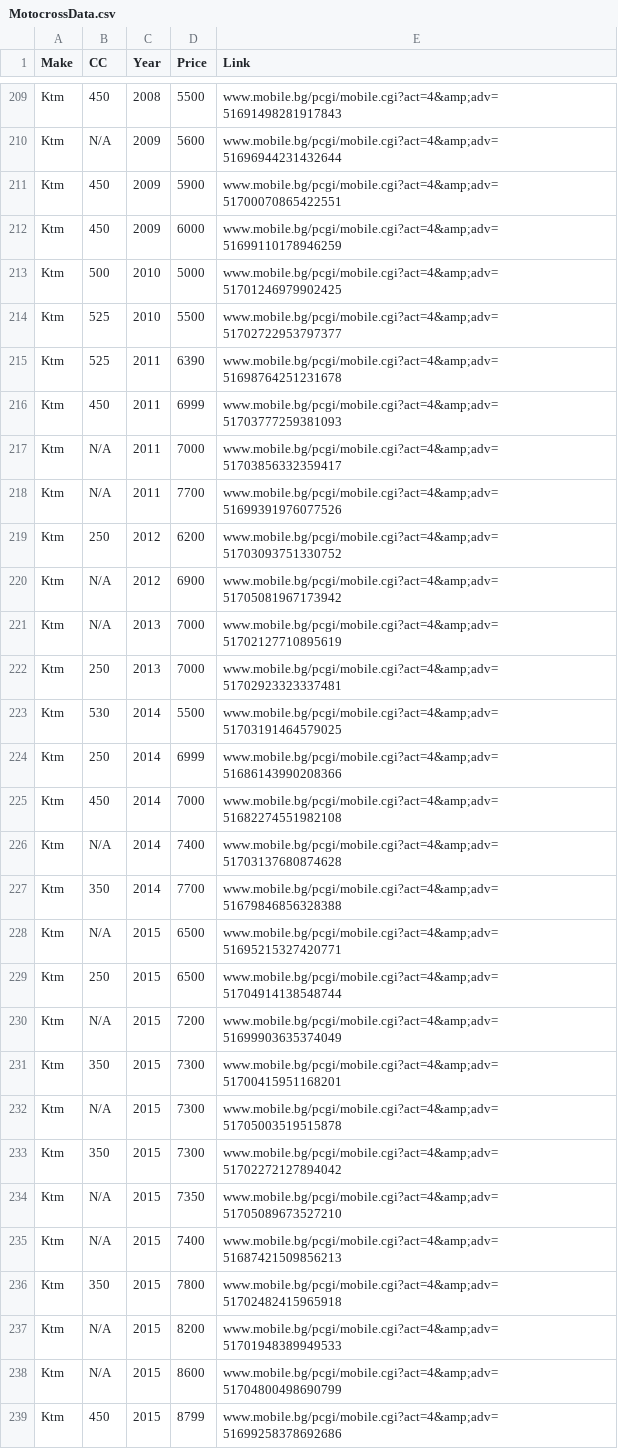
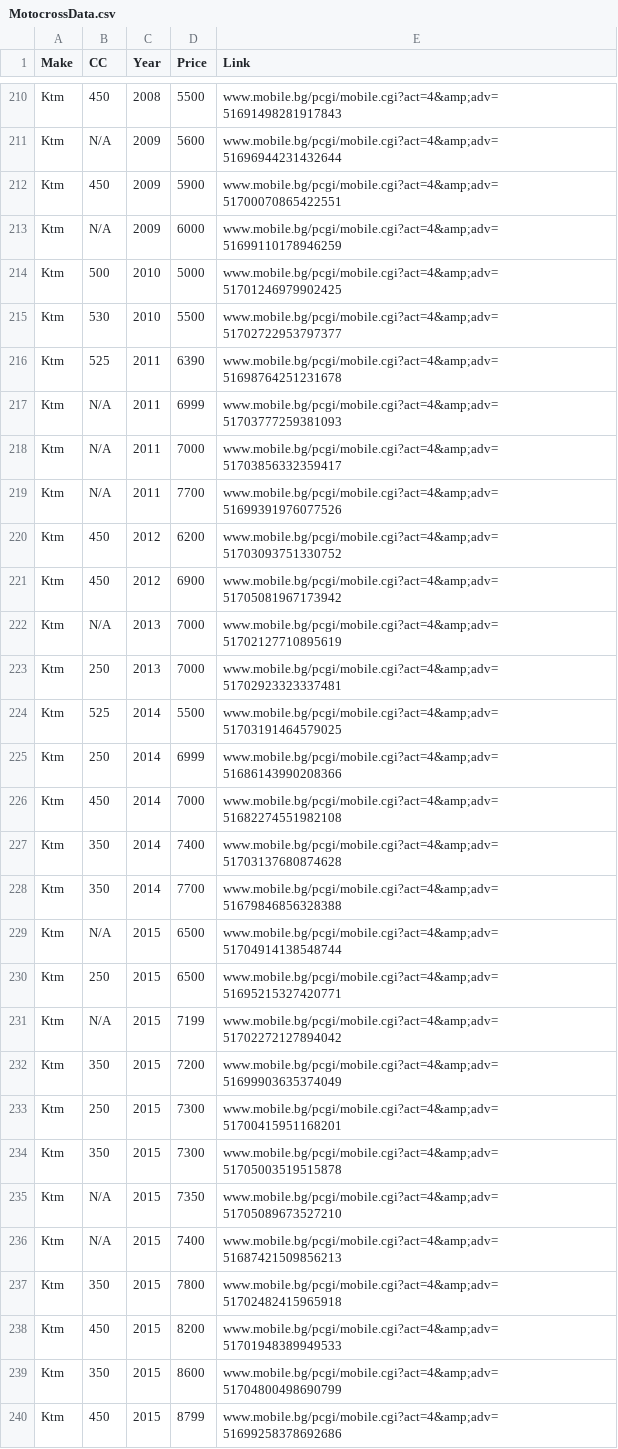
Before and after one commit to Vladislav-Tsekov/WebScraperV1, a CSV file: BaseScraper/Output/MotocrossData.csv, drawn as a sheet; only a part is shown, gaps mark what is left out; the diff covers the shown part only.

```diff
--- a/BaseScraper/Output/MotocrossData.csv
+++ b/BaseScraper/Output/MotocrossData.csv
@@ -211,24 +212,24 @@ Ktm,N/A,2009,5600,www.mobile.bg/pcgi/mobile.cgi?act=4&amp;adv=51696944231432644
 Ktm,450,2009,5900,www.mobile.bg/pcgi/mobile.cgi?act=4&amp;adv=51700070865422551
-Ktm,450,2009,6000,www.mobile.bg/pcgi/mobile.cgi?act=4&amp;adv=51699110178946259
+Ktm,N/A,2009,6000,www.mobile.bg/pcgi/mobile.cgi?act=4&amp;adv=51699110178946259
 Ktm,500,2010,5000,www.mobile.bg/pcgi/mobile.cgi?act=4&amp;adv=51701246979902425
-Ktm,525,2010,5500,www.mobile.bg/pcgi/mobile.cgi?act=4&amp;adv=51702722953797377
+Ktm,530,2010,5500,www.mobile.bg/pcgi/mobile.cgi?act=4&amp;adv=51702722953797377
 Ktm,525,2011,6390,www.mobile.bg/pcgi/mobile.cgi?act=4&amp;adv=51698764251231678
-Ktm,450,2011,6999,www.mobile.bg/pcgi/mobile.cgi?act=4&amp;adv=51703777259381093
+Ktm,N/A,2011,6999,www.mobile.bg/pcgi/mobile.cgi?act=4&amp;adv=51703777259381093
 Ktm,N/A,2011,7000,www.mobile.bg/pcgi/mobile.cgi?act=4&amp;adv=51703856332359417
 Ktm,N/A,2011,7700,www.mobile.bg/pcgi/mobile.cgi?act=4&amp;adv=51699391976077526
-Ktm,250,2012,6200,www.mobile.bg/pcgi/mobile.cgi?act=4&amp;adv=51703093751330752
-Ktm,N/A,2012,6900,www.mobile.bg/pcgi/mobile.cgi?act=4&amp;adv=51705081967173942
+Ktm,450,2012,6200,www.mobile.bg/pcgi/mobile.cgi?act=4&amp;adv=51703093751330752
+Ktm,450,2012,6900,www.mobile.bg/pcgi/mobile.cgi?act=4&amp;adv=51705081967173942
 Ktm,N/A,2013,7000,www.mobile.bg/pcgi/mobile.cgi?act=4&amp;adv=51702127710895619
 Ktm,250,2013,7000,www.mobile.bg/pcgi/mobile.cgi?act=4&amp;adv=51702923323337481
-Ktm,530,2014,5500,www.mobile.bg/pcgi/mobile.cgi?act=4&amp;adv=51703191464579025
+Ktm,525,2014,5500,www.mobile.bg/pcgi/mobile.cgi?act=4&amp;adv=51703191464579025
 Ktm,250,2014,6999,www.mobile.bg/pcgi/mobile.cgi?act=4&amp;adv=51686143990208366
 Ktm,450,2014,7000,www.mobile.bg/pcgi/mobile.cgi?act=4&amp;adv=51682274551982108
-Ktm,N/A,2014,7400,www.mobile.bg/pcgi/mobile.cgi?act=4&amp;adv=51703137680874628
+Ktm,350,2014,7400,www.mobile.bg/pcgi/mobile.cgi?act=4&amp;adv=51703137680874628
 Ktm,350,2014,7700,www.mobile.bg/pcgi/mobile.cgi?act=4&amp;adv=51679846856328388
-Ktm,N/A,2015,6500,www.mobile.bg/pcgi/mobile.cgi?act=4&amp;adv=51695215327420771
-Ktm,250,2015,6500,www.mobile.bg/pcgi/mobile.cgi?act=4&amp;adv=51704914138548744
-Ktm,N/A,2015,7200,www.mobile.bg/pcgi/mobile.cgi?act=4&amp;adv=51699903635374049
-Ktm,350,2015,7300,www.mobile.bg/pcgi/mobile.cgi?act=4&amp;adv=51700415951168201
-Ktm,N/A,2015,7300,www.mobile.bg/pcgi/mobile.cgi?act=4&amp;adv=51705003519515878
-Ktm,350,2015,7300,www.mobile.bg/pcgi/mobile.cgi?act=4&amp;adv=51702272127894042
+Ktm,N/A,2015,6500,www.mobile.bg/pcgi/mobile.cgi?act=4&amp;adv=51704914138548744
+Ktm,250,2015,6500,www.mobile.bg/pcgi/mobile.cgi?act=4&amp;adv=51695215327420771
+Ktm,N/A,2015,7199,www.mobile.bg/pcgi/mobile.cgi?act=4&amp;adv=51702272127894042
+Ktm,350,2015,7200,www.mobile.bg/pcgi/mobile.cgi?act=4&amp;adv=51699903635374049
+Ktm,250,2015,7300,www.mobile.bg/pcgi/mobile.cgi?act=4&amp;adv=51700415951168201
+Ktm,350,2015,7300,www.mobile.bg/pcgi/mobile.cgi?act=4&amp;adv=51705003519515878
 Ktm,N/A,2015,7350,www.mobile.bg/pcgi/mobile.cgi?act=4&amp;adv=51705089673527210
@@ -236,4 +237,4 @@ Ktm,N/A,2015,7400,www.mobile.bg/pcgi/mobile.cgi?act=4&amp;adv=51687421509856213
 Ktm,350,2015,7800,www.mobile.bg/pcgi/mobile.cgi?act=4&amp;adv=51702482415965918
-Ktm,N/A,2015,8200,www.mobile.bg/pcgi/mobile.cgi?act=4&amp;adv=51701948389949533
-Ktm,N/A,2015,8600,www.mobile.bg/pcgi/mobile.cgi?act=4&amp;adv=51704800498690799
+Ktm,450,2015,8200,www.mobile.bg/pcgi/mobile.cgi?act=4&amp;adv=51701948389949533
+Ktm,350,2015,8600,www.mobile.bg/pcgi/mobile.cgi?act=4&amp;adv=51704800498690799
 Ktm,450,2015,8799,www.mobile.bg/pcgi/mobile.cgi?act=4&amp;adv=51699258378692686
```
Also changed, not shown: 9 added rows, 7 removed rows, 2 moved rows and 100 edited cells elsewhere in this file, BaseScraper/Output/AvgPriceMotocross.csv, 17 other files.
